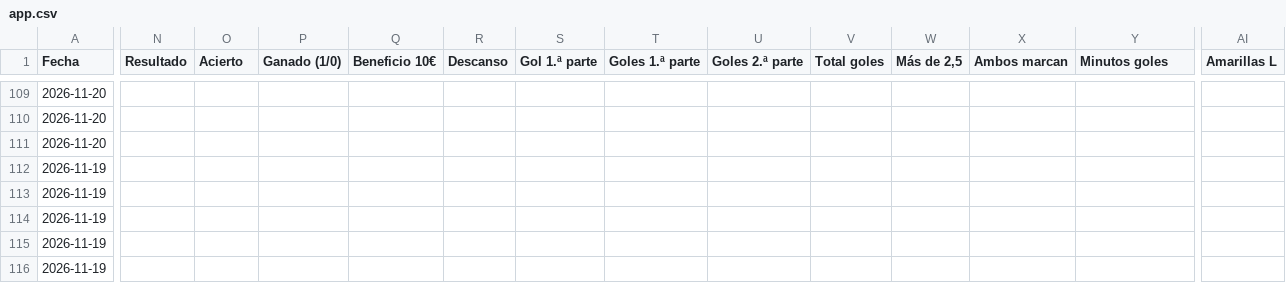
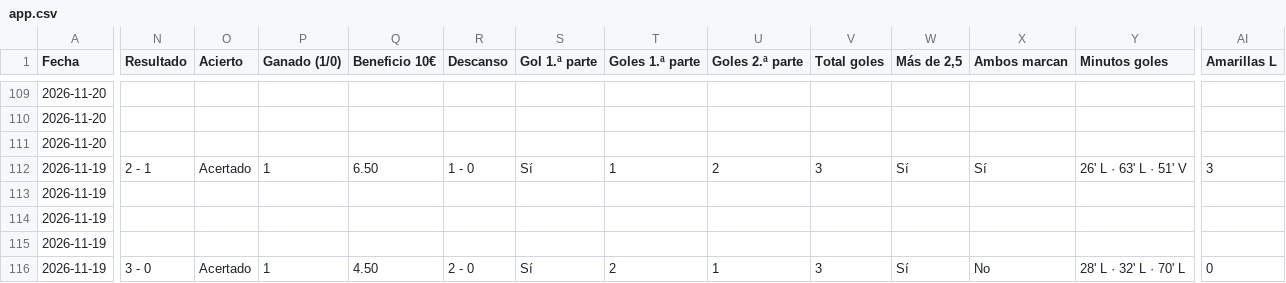
Before and after one commit to angelo4848/angelo-analytics, a CSV file: app.csv, drawn as a sheet; only a part is shown, gaps mark what is left out; the diff covers the shown part only; the diff names each change by its address in the sheet, - before the commit and + after, or states it on an @@ line.

```diff
--- a/app.csv
+++ b/app.csv
-N112 (Resultado): (empty)
+N112 (Resultado): 2 - 1
-O112 (Acierto): (empty)
+O112 (Acierto): Acertado
-P112 (Ganado (1/0)): (empty)
+P112 (Ganado (1/0)): 1
-Q112 (Beneficio 10€): (empty)
+Q112 (Beneficio 10€): 6.50
-R112 (Descanso): (empty)
+R112 (Descanso): 1 - 0
-S112 (Gol 1.ª parte): (empty)
+S112 (Gol 1.ª parte): Sí
-T112 (Goles 1.ª parte): (empty)
+T112 (Goles 1.ª parte): 1
-U112 (Goles 2.ª parte): (empty)
+U112 (Goles 2.ª parte): 2
-V112 (Total goles): (empty)
+V112 (Total goles): 3
-W112 (Más de 2,5): (empty)
+W112 (Más de 2,5): Sí
-X112 (Ambos marcan): (empty)
+X112 (Ambos marcan): Sí
-Y112 (Minutos goles): (empty)
+Y112 (Minutos goles): 26' L · 63' L · 51' V
-AI112 (Amarillas L): (empty)
+AI112 (Amarillas L): 3
-N116 (Resultado): (empty)
+N116 (Resultado): 3 - 0
-O116 (Acierto): (empty)
+O116 (Acierto): Acertado
-P116 (Ganado (1/0)): (empty)
+P116 (Ganado (1/0)): 1
-Q116 (Beneficio 10€): (empty)
+Q116 (Beneficio 10€): 4.50
-R116 (Descanso): (empty)
+R116 (Descanso): 2 - 0
-S116 (Gol 1.ª parte): (empty)
+S116 (Gol 1.ª parte): Sí
-T116 (Goles 1.ª parte): (empty)
+T116 (Goles 1.ª parte): 2
-U116 (Goles 2.ª parte): (empty)
+U116 (Goles 2.ª parte): 1
-V116 (Total goles): (empty)
+V116 (Total goles): 3
-W116 (Más de 2,5): (empty)
+W116 (Más de 2,5): Sí
-X116 (Ambos marcan): (empty)
+X116 (Ambos marcan): No
-Y116 (Minutos goles): (empty)
+Y116 (Minutos goles): 28' L · 32' L · 70' L
-AI116 (Amarillas L): (empty)
+AI116 (Amarillas L): 0
```
Also changed, not shown: 40 edited cells elsewhere in this file, data/tab_corners.csv, 3 other files.
